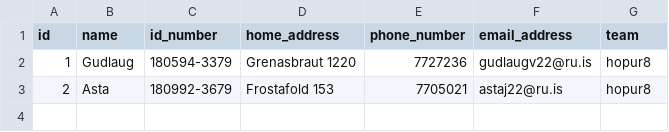
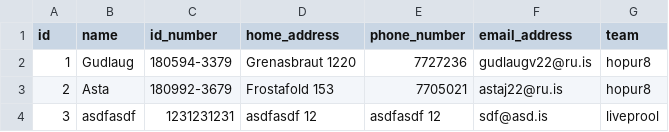
Before and after one commit to gudlaugvest/hopur-8, a CSV file: data/player.csv, drawn as a sheet; the diff names each change by its address in the sheet, - before the commit and + after, or states it on an @@ line.

```diff
--- a/data/player.csv
+++ b/data/player.csv
+row 4: 3 | asdfasdf | 1231231231 | asdfasdf 12 | asdfasdf 12 | sdf@asd.is | liveprool
```
Also changed, not shown: 6 other files.
